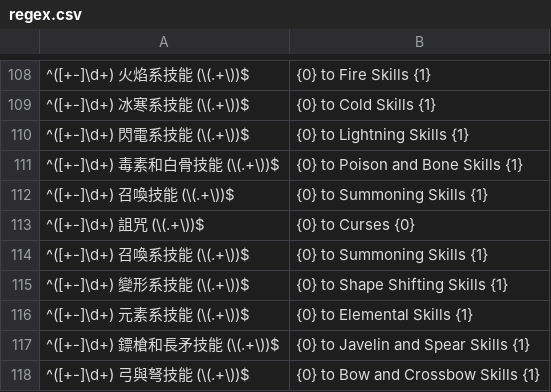
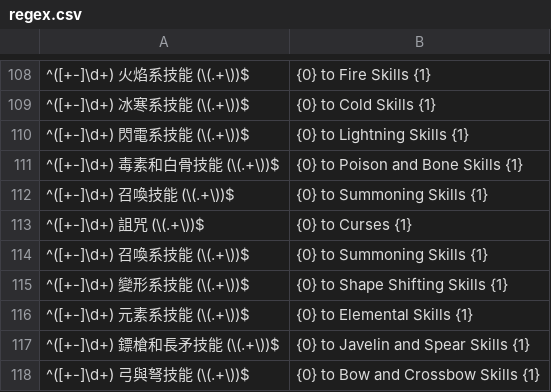
Before and after one commit to r0-se/kekeDropLog, a CSV file: data/regex.csv, drawn as a sheet; only a part is shown, gaps mark what is left out; the diff names each change by its address in the sheet, - before the commit and + after, or states it on an @@ line.

Commit message:
fixed error in curses regex

```diff
--- a/data/regex.csv
+++ b/data/regex.csv
-B113: {0} to Curses {0}
+B113: {0} to Curses {1}
```
